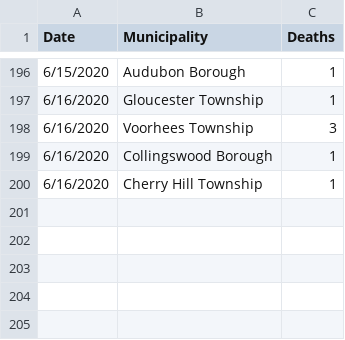
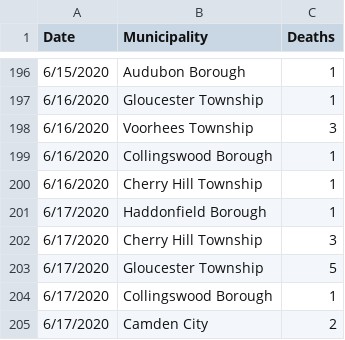
Before and after one commit to eloracm/camden-county-covid, a CSV file: new_deaths.csv, drawn as a sheet; only a part is shown, gaps mark what is left out; the diff names each change by its address in the sheet, - before the commit and + after, or states it on an @@ line.

```diff
--- a/new_deaths.csv
+++ b/new_deaths.csv
+row 201: 6/17/2020 | Haddonfield Borough | 1
+row 202: 6/17/2020 | Cherry Hill Township | 3
+row 203: 6/17/2020 | Gloucester Township | 5
+row 204: 6/17/2020 | Collingswood Borough | 1
+row 205: 6/17/2020 | Camden City | 2
```
Also changed, not shown: new_cases.csv, total_confirmed.csv, 1 other file.
